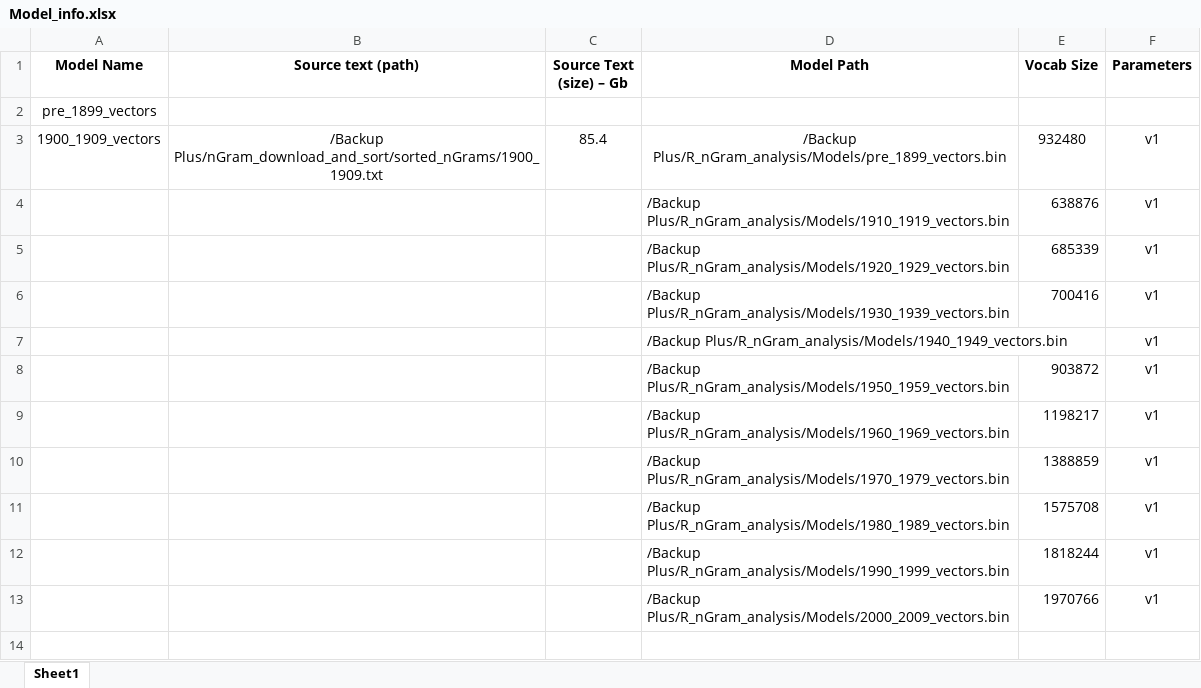
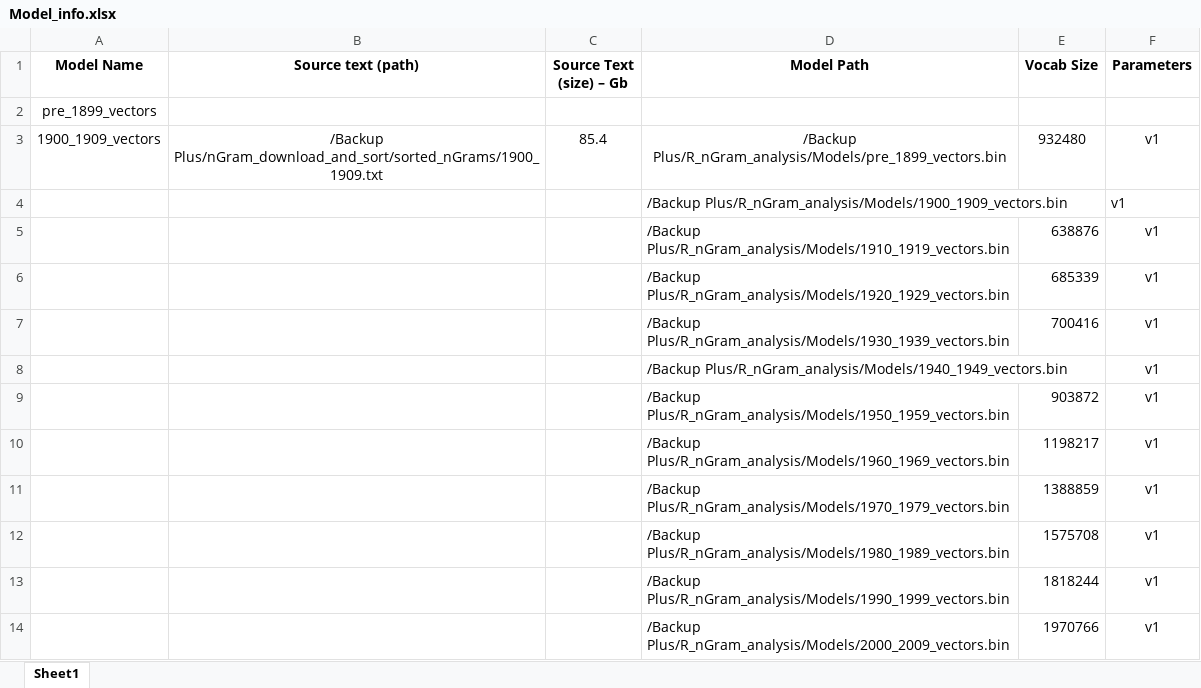
Before and after one commit to ivalencius/word2vec_Ngram_analysis, an Excel workbook: Model_info.xlsx, sheet Sheet1, drawn as a sheet; values as stored, in another font and other column widths than the file's, no borders; the diff names each change by its address in the sheet, - before the commit and + after, or states it on an @@ line.

Commit message:
added vocab sizes

```diff
--- a/Model_info.xlsx (sheet Sheet1)
+++ b/Model_info.xlsx (sheet Sheet1)
+row 4:  |  |  | /Backup Plus/R_nGram_analysis/Models/1900_1909_vectors.bin |  | v1
```
